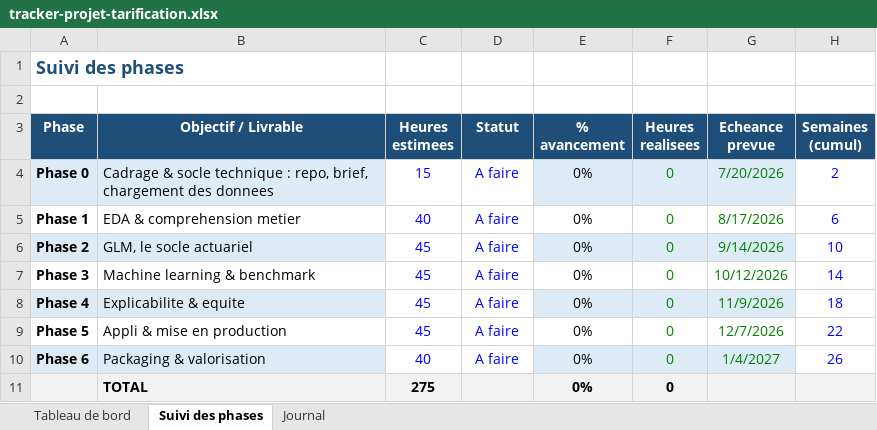
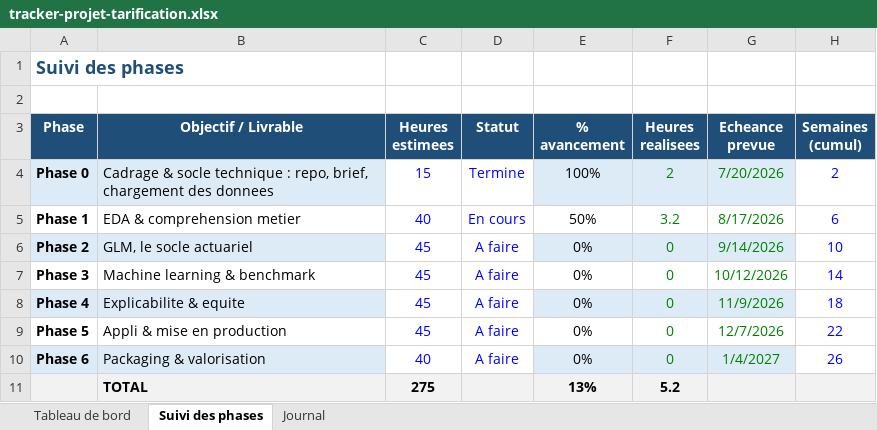
Before and after one commit to STORM227-cyber/moteur-tarification-iard, an Excel workbook: tracker-projet-tarification.xlsx, sheet Suivi des phases, drawn as a sheet; values as stored, in another font and other column widths than the file's, no borders; the diff names each change by its address in the sheet, - before the commit and + after, or states it on an @@ line.

```diff
--- a/tracker-projet-tarification.xlsx (sheet Suivi des phases)
+++ b/tracker-projet-tarification.xlsx (sheet Suivi des phases)
-D4 (Statut): A faire
+D4 (Statut): Termine
-E4 (% avancement): 0%
+E4 (% avancement): 100%
-F4 (Heures realisees): 0
+F4 (Heures realisees): 2
-D5 (Statut): A faire
+D5 (Statut): En cours
-E5 (% avancement): 0%
+E5 (% avancement): 50%
-F5 (Heures realisees): 0
+F5 (Heures realisees): 3.2
-E11 (% avancement): 0%
+E11 (% avancement): 13%
-F11 (Heures realisees): 0
+F11 (Heures realisees): 5.2
```
Also changed, not shown: sheet Journal, sheet Tableau de bord, charts or pictures, 4 other files.
